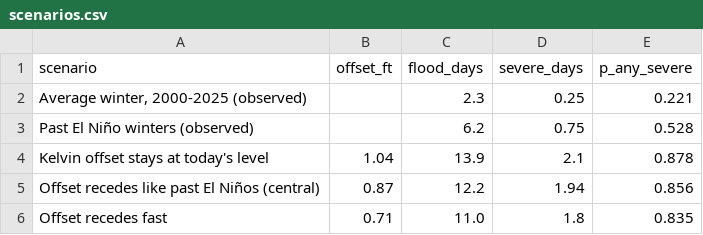
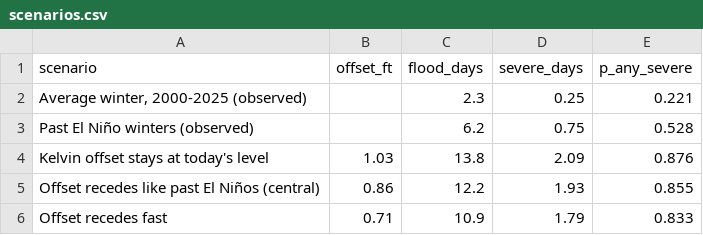
Before and after one commit to kevinkeet/frontpage, a CSV file: capitola/data/scenarios.csv, drawn as a sheet.

```diff
--- a/capitola/data/scenarios.csv
+++ b/capitola/data/scenarios.csv
@@ -3,4 +3,4 @@ scenario,offset_ft,flood_days,severe_days,p_any_severe
 Past El Niño winters (observed),,6.2,0.75,0.528
-Kelvin offset stays at today's level,1.04,13.9,2.1,0.878
-Offset recedes like past El Niños (central),0.87,12.2,1.94,0.856
-Offset recedes fast,0.71,11.0,1.8,0.835
+Kelvin offset stays at today's level,1.03,13.8,2.09,0.876
+Offset recedes like past El Niños (central),0.86,12.2,1.93,0.855
+Offset recedes fast,0.71,10.9,1.79,0.833
```
Also changed, not shown: capitola/data/forecast_hourly.csv, capitola/data/kelvin_paths.csv, 6 other files.
